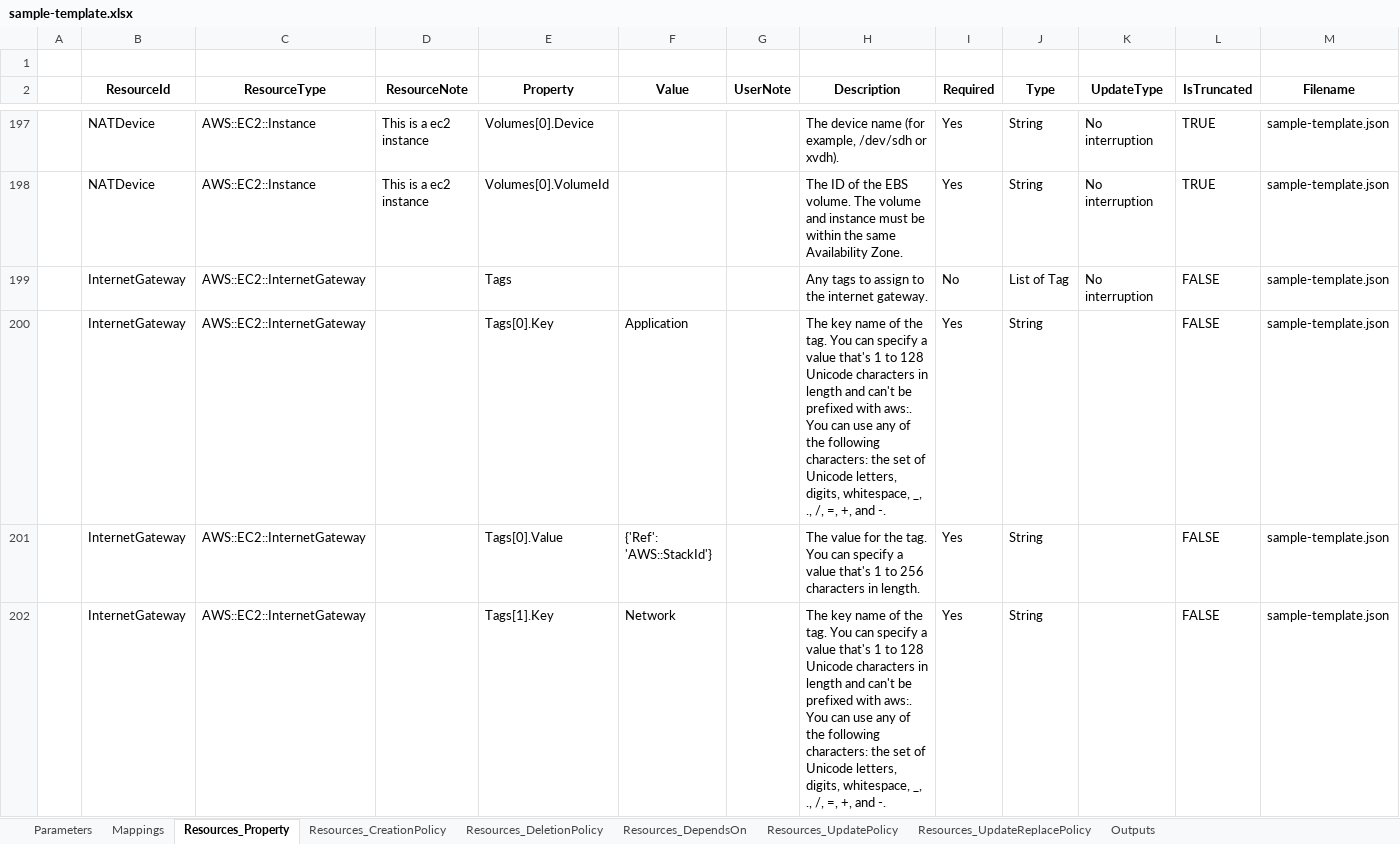
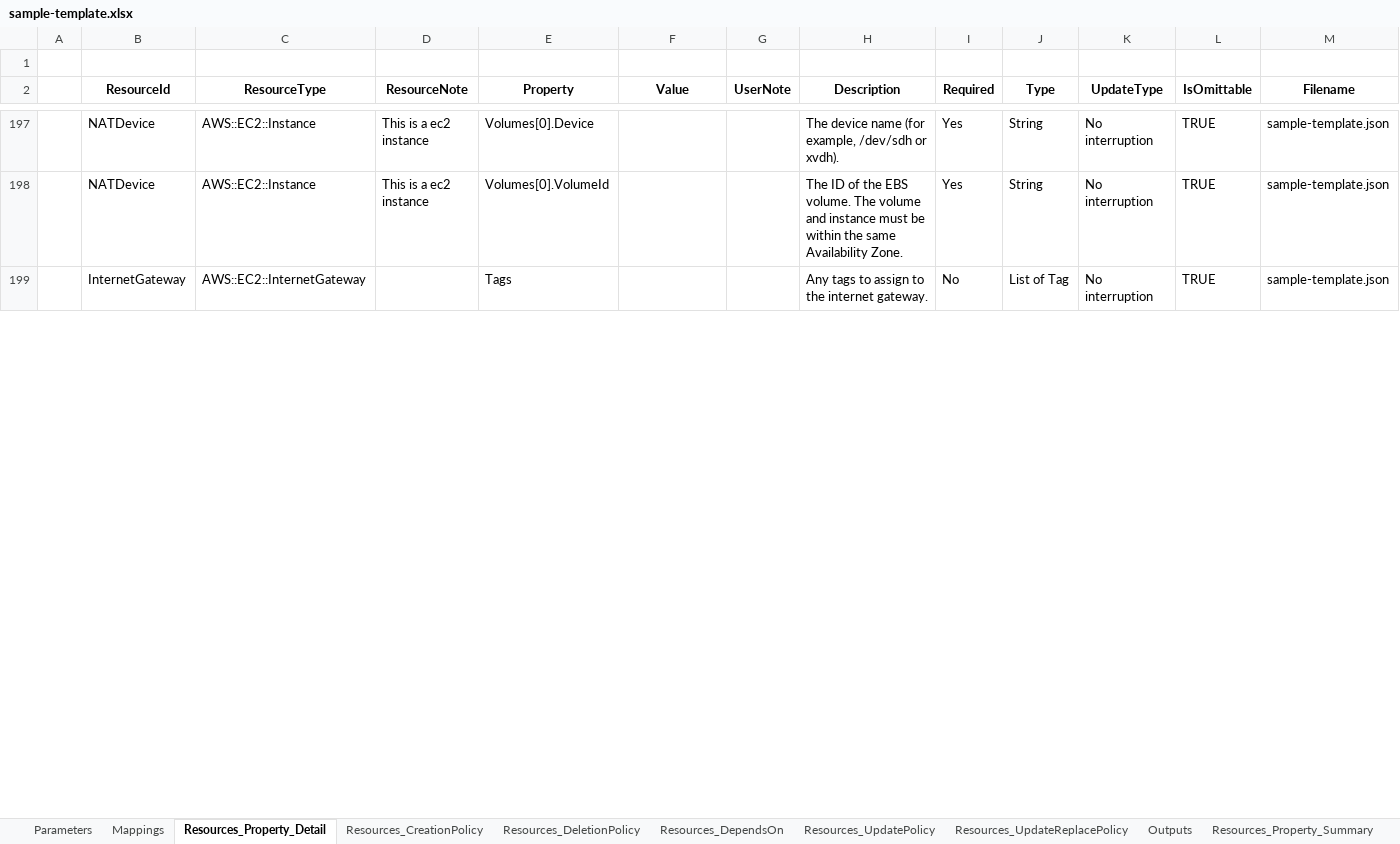
Before and after one commit to horietakehiro/cfn-docgen, an Excel workbook: sample/sample-template.xlsx, sheet Resources_Property_Detail, drawn as a sheet; only a part is shown, gaps mark what is left out; values as stored, in another font and other column widths than the file's, no borders; the diff covers the shown part only; the diff names each change by its address in the sheet, - before the commit and + after, or states it on an @@ line.

```diff
--- a/sample/sample-template.xlsx (sheet Resources_Property_Detail)
+++ b/sample/sample-template.xlsx (sheet Resources_Property_Detail)
-sheet tab: Resources_Property
+sheet tab: Resources_Property_Detail
+sheet tab: Resources_Property_Summary
-L2: IsTruncated
+L2: IsOmittable
-L199 (IsOmittable): FALSE
+L199 (IsOmittable): TRUE
-row 200:  | InternetGateway | AWS::EC2::InternetGateway |  | Tags[0].Key | Application |  | The key name of the tag. You can specify a value that's 1 to 128 Unicode characters in length and can't be prefixed with aws:. You can use any of the following characters: the set of Unicode letters, digits, whitespace, _, ., /, =, +, and -. | Yes | String |  | FALSE | sample-template.json
-row 201:  | InternetGateway | AWS::EC2::InternetGateway |  | Tags[0].Value | {'Ref': 'AWS::StackId'} |  | The value for the tag. You can specify a value that's 1 to 256 characters in length. | Yes | String |  | FALSE | sample-template.json
-row 202:  | InternetGateway | AWS::EC2::InternetGateway |  | Tags[1].Key | Network |  | The key name of the tag. You can specify a value that's 1 to 128 Unicode characters in length and can't be prefixed with aws:. You can use any of the following characters: the set of Unicode letters, digits, whitespace, _, ., /, =, +, and -. | Yes | String |  | FALSE | sample-template.json
```
Also changed, not shown: 127 removed rows and 19 edited cells elsewhere in this sheet, 9 other files.
